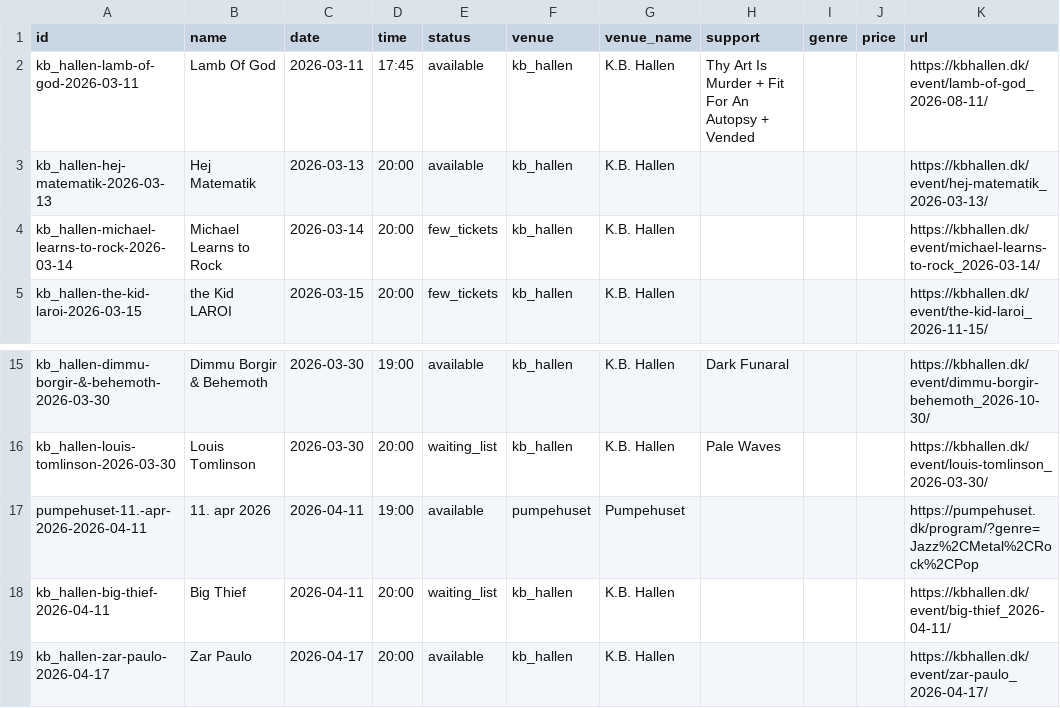
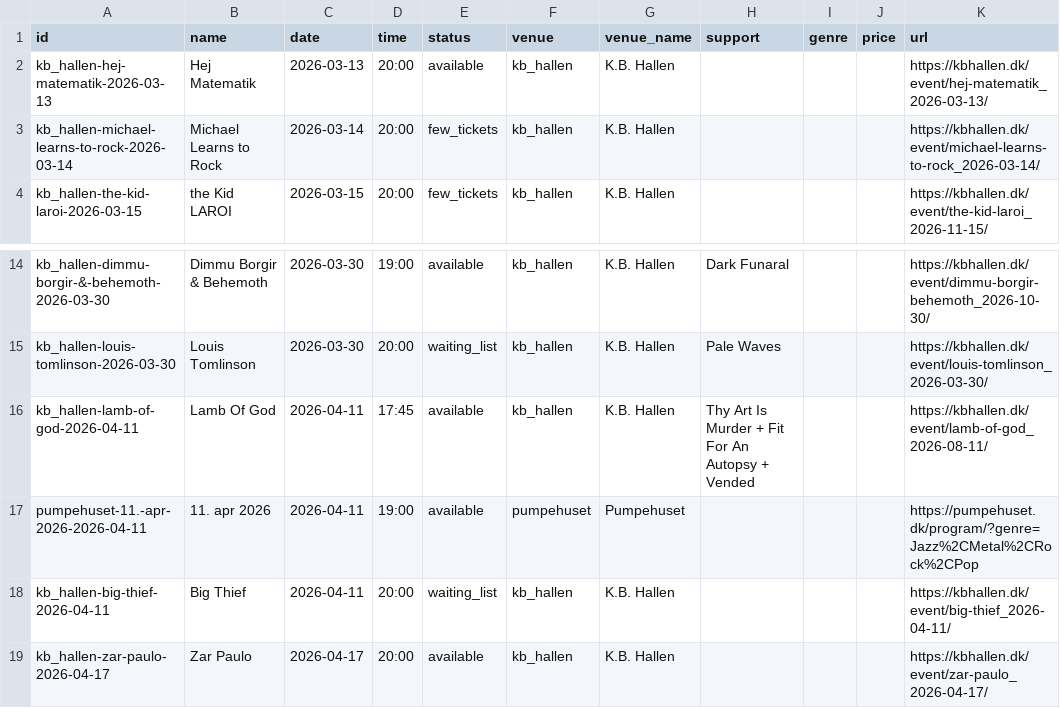
Before and after one commit to herrandyjohansson/lab, a CSV file: CopenMusic/output/concerts.csv, drawn as a sheet; only a part is shown, gaps mark what is left out; removed rows and columns are numbered as before the commit, all else as after; the diff names each change by its address in the sheet, - before the commit and + after, or states it on an @@ line.

```diff
--- a/CopenMusic/output/concerts.csv
+++ b/CopenMusic/output/concerts.csv
-row 2: kb_hallen-lamb-of-god-2026-03-11 | Lamb Of God | 2026-03-11 | 17:45 | available | kb_hallen | K.B. Hallen | Thy Art Is Murder + Fit For An Autopsy + Vended |  |  | https://kbhallen.dk/event/lamb-of-god_2026-08-11/
+row 16: kb_hallen-lamb-of-god-2026-04-11 | Lamb Of God | 2026-04-11 | 17:45 | available | kb_hallen | K.B. Hallen | Thy Art Is Murder + Fit For An Autopsy + Vended |  |  | https://kbhallen.dk/event/lamb-of-god_2026-08-11/
```
Also changed, not shown: 2 other files.
